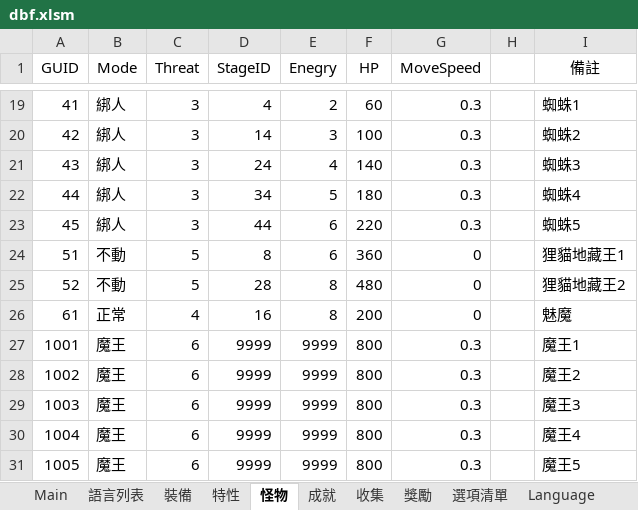
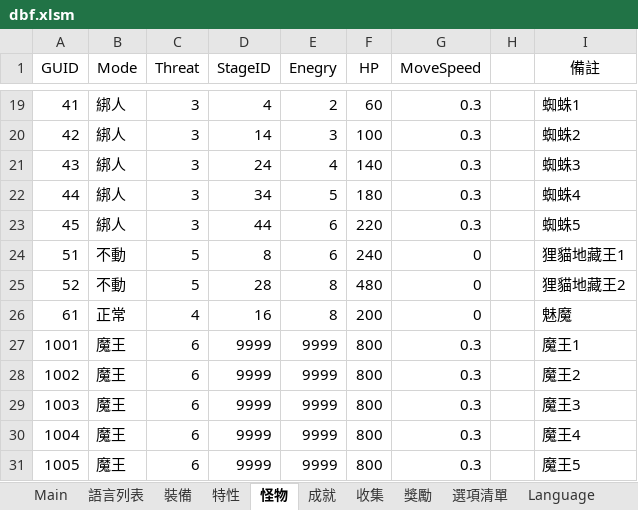
Before and after one commit to yinweli/project_acg, an Excel workbook: Doc/dbf.xlsm, sheet 怪物, drawn as a sheet; only a part is shown, gaps mark what is left out; values as stored, in another font and other column widths than the file's, no borders; table styles not drawn; the diff names each change by its address in the sheet, - before the commit and + after, or states it on an @@ line.

```diff
--- a/Doc/dbf.xlsm (sheet 怪物)
+++ b/Doc/dbf.xlsm (sheet 怪物)
-F24 (HP): 360
+F24 (HP): 240
```
Also changed, not shown: sheet Monster, 6 other files.
